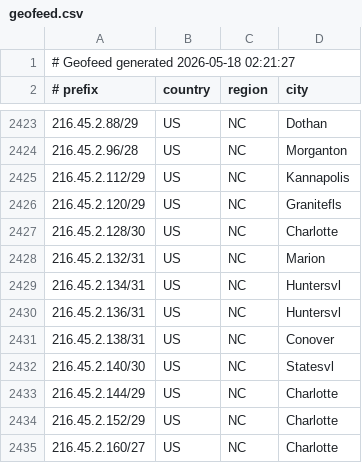
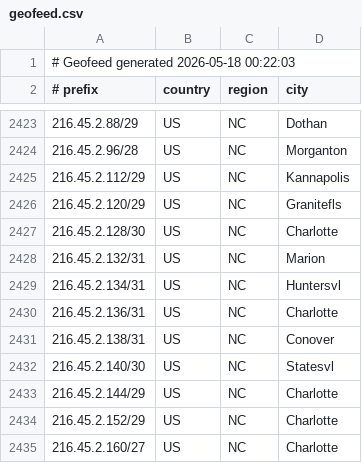
Before and after one commit to conterranae/geofeed, a CSV file: geofeed.csv, drawn as a sheet; only a part is shown, gaps mark what is left out; the diff covers the shown part only.

Commit message:
Update geofeed - 2026-05-18 00:23:34

```diff
--- a/geofeed.csv
+++ b/geofeed.csv
@@ -1,2 +1,2 @@
-# Geofeed generated 2026-05-18 02:21:27
+# Geofeed generated 2026-05-18 00:22:03
 # prefix,country,region,city
@@ -2429,3 +2429,3 @@
 216.45.2.134/31,US,NC,Huntersvl
-216.45.2.136/31,US,NC,Huntersvl
+216.45.2.136/31,US,NC,Charlotte
 216.45.2.138/31,US,NC,Conover
```
Also changed, not shown: 1 removed row and 4 edited cells elsewhere in this file.
